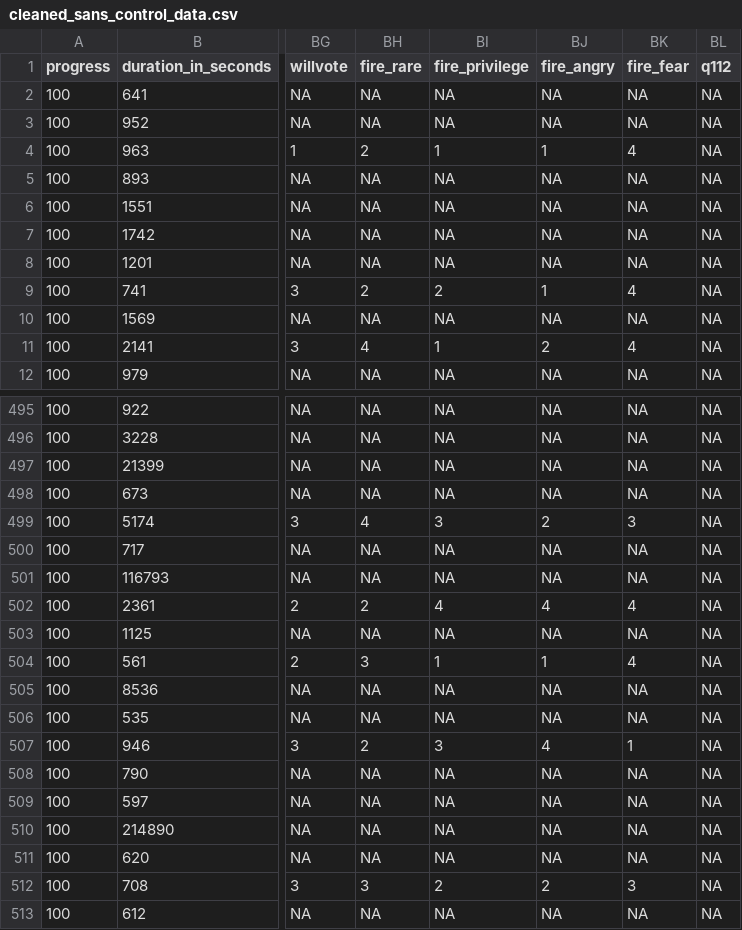
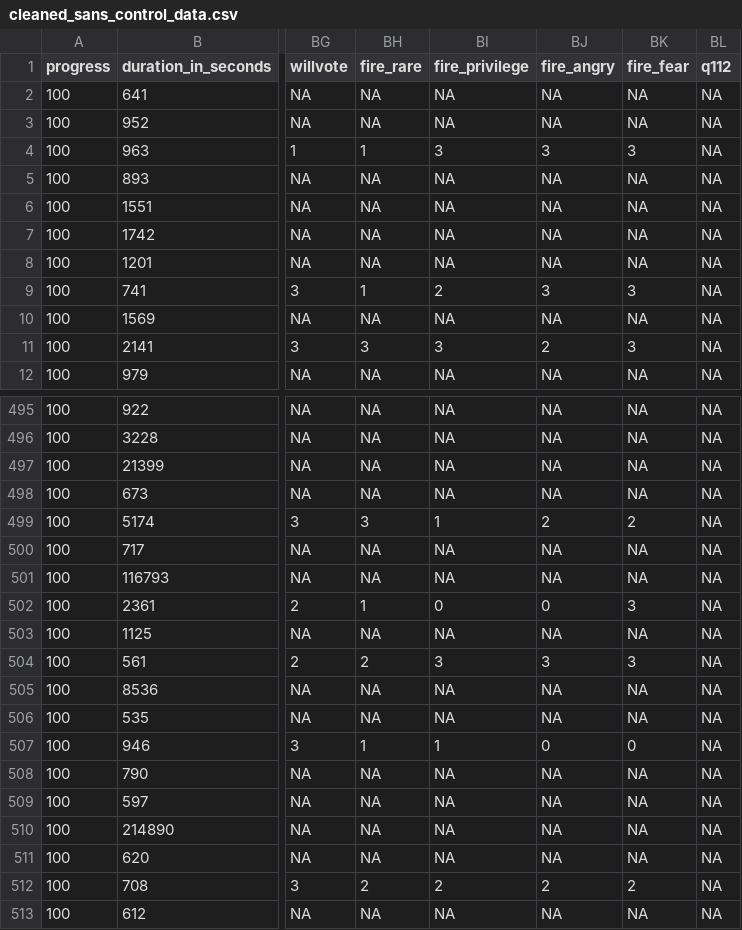
Before and after one commit to komensik/phd, a CSV file: data/cleaned_sans_control_data.csv, drawn as a sheet; only a part is shown, gaps mark what is left out; the diff covers the shown part only; the diff names each change by its address in the sheet, - before the commit and + after, or states it on an @@ line.

```diff
--- a/data/cleaned_sans_control_data.csv
+++ b/data/cleaned_sans_control_data.csv
-BH4 (fire_rare): 2
+BH4 (fire_rare): 1
-BI4 (fire_privilege): 1
+BI4 (fire_privilege): 3
-BJ4 (fire_angry): 1
+BJ4 (fire_angry): 3
-BK4 (fire_fear): 4
+BK4 (fire_fear): 3
-BH9 (fire_rare): 2
+BH9 (fire_rare): 1
-BJ9 (fire_angry): 1
+BJ9 (fire_angry): 3
-BK9 (fire_fear): 4
+BK9 (fire_fear): 3
-BH11 (fire_rare): 4
+BH11 (fire_rare): 3
-BI11 (fire_privilege): 1
+BI11 (fire_privilege): 3
-BK11 (fire_fear): 4
+BK11 (fire_fear): 3
-BH499 (fire_rare): 4
+BH499 (fire_rare): 3
-BI499 (fire_privilege): 3
+BI499 (fire_privilege): 1
-BK499 (fire_fear): 3
+BK499 (fire_fear): 2
-BH502 (fire_rare): 2
+BH502 (fire_rare): 1
-BI502 (fire_privilege): 4
+BI502 (fire_privilege): 0
-BJ502 (fire_angry): 4
+BJ502 (fire_angry): 0
-BK502 (fire_fear): 4
+BK502 (fire_fear): 3
-BH504 (fire_rare): 3
+BH504 (fire_rare): 2
-BI504 (fire_privilege): 1
+BI504 (fire_privilege): 3
-BJ504 (fire_angry): 1
+BJ504 (fire_angry): 3
-BK504 (fire_fear): 4
+BK504 (fire_fear): 3
-BH507 (fire_rare): 2
+BH507 (fire_rare): 1
-BI507 (fire_privilege): 3
+BI507 (fire_privilege): 1
-BJ507 (fire_angry): 4
+BJ507 (fire_angry): 0
-BK507 (fire_fear): 1
+BK507 (fire_fear): 0
-BH512 (fire_rare): 3
+BH512 (fire_rare): 2
-BK512 (fire_fear): 3
+BK512 (fire_fear): 2
```
Also changed, not shown: 156 edited cells elsewhere in this file, 16 other files.
